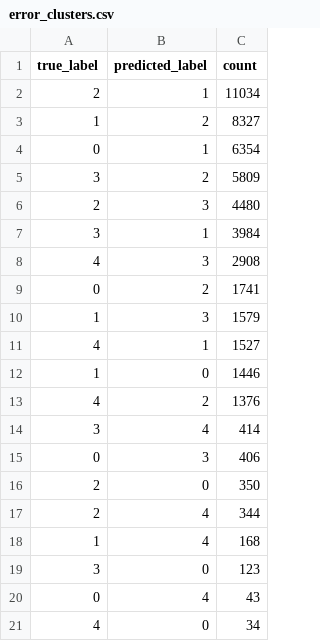
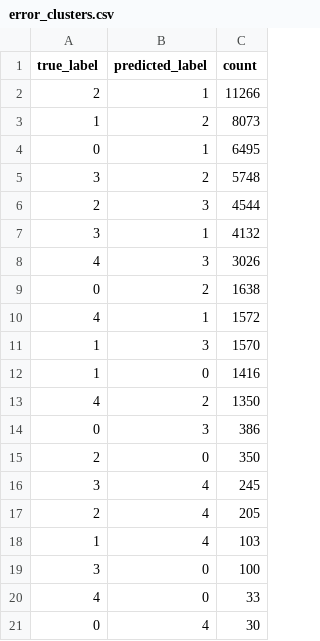
Before and after one commit to harshathv-hestabit/TSE-Launchpad-Week6, a CSV file: src/results/error_clusters.csv, drawn as a sheet.

```diff
--- a/src/results/error_clusters.csv
+++ b/src/results/error_clusters.csv
@@ -1,21 +1,21 @@
 true_label,predicted_label,count
-2,1,11034
-1,2,8327
-0,1,6354
-3,2,5809
-2,3,4480
-3,1,3984
-4,3,2908
-0,2,1741
-1,3,1579
-4,1,1527
-1,0,1446
-4,2,1376
-3,4,414
-0,3,406
+2,1,11266
+1,2,8073
+0,1,6495
+3,2,5748
+2,3,4544
+3,1,4132
+4,3,3026
+0,2,1638
+4,1,1572
+1,3,1570
+1,0,1416
+4,2,1350
+0,3,386
 2,0,350
-2,4,344
-1,4,168
-3,0,123
-0,4,43
-4,0,34
+3,4,245
+2,4,205
+1,4,103
+3,0,100
+4,0,33
+0,4,30
```
Also changed, not shown: src/results/classification_report.csv, 12 other files.
